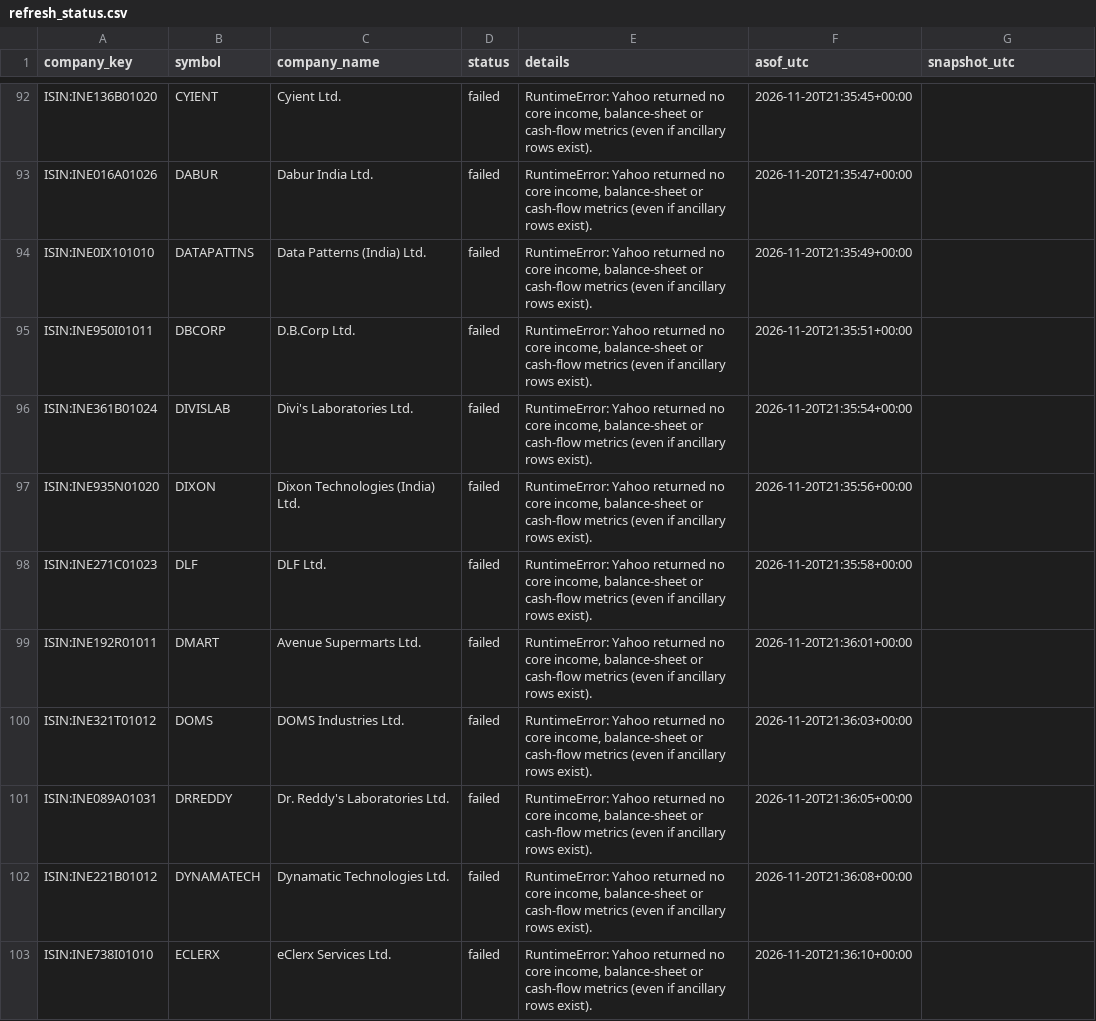
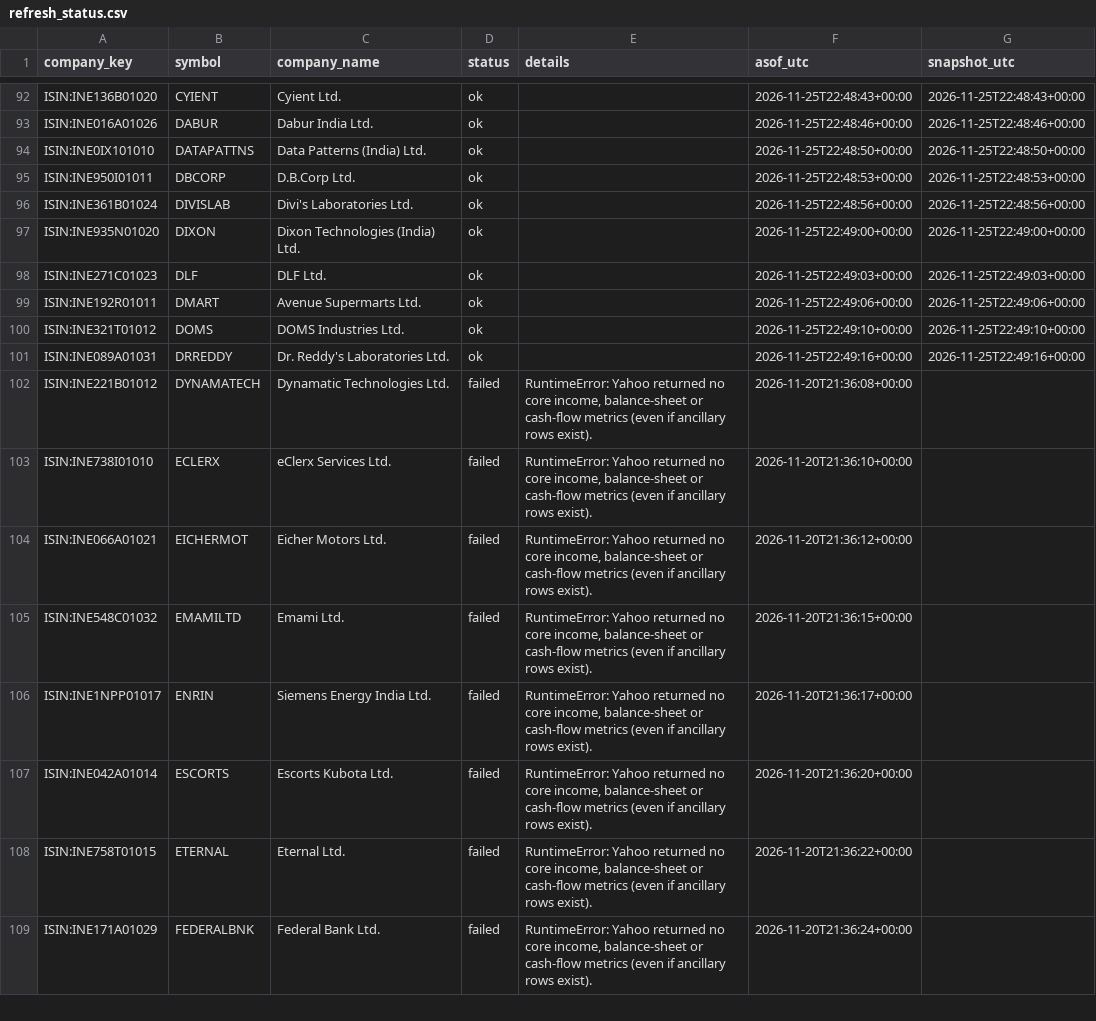
Before and after one commit to knclanil/global-industry-cycle-intelligence, a CSV file: data/india_financials/refresh_status.csv, drawn as a sheet; only a part is shown, gaps mark what is left out; the shorter side is filled out with more unchanged rows; the diff covers the shown part only; the diff names each change by its address in the sheet, - before the commit and + after, or states it on an @@ line.

```diff
--- a/data/india_financials/refresh_status.csv
+++ b/data/india_financials/refresh_status.csv
-D92:D101 (status): failed
+D92:D101 (status): ok
-E92:E101 (details): RuntimeError: Yahoo returned no core income, balance-sheet or cash-flow metrics (even if ancillary rows exist).
+E92:E101 (details): (empty)
-F92 (asof_utc): 2026-11-20T21:35:45+00:00
+F92 (asof_utc): 2026-11-25T22:48:43+00:00
-G92 (snapshot_utc): (empty)
+G92 (snapshot_utc): 2026-11-25T22:48:43+00:00
-F93 (asof_utc): 2026-11-20T21:35:47+00:00
+F93 (asof_utc): 2026-11-25T22:48:46+00:00
-G93 (snapshot_utc): (empty)
+G93 (snapshot_utc): 2026-11-25T22:48:46+00:00
-F94 (asof_utc): 2026-11-20T21:35:49+00:00
+F94 (asof_utc): 2026-11-25T22:48:50+00:00
-G94 (snapshot_utc): (empty)
+G94 (snapshot_utc): 2026-11-25T22:48:50+00:00
-F95 (asof_utc): 2026-11-20T21:35:51+00:00
+F95 (asof_utc): 2026-11-25T22:48:53+00:00
-G95 (snapshot_utc): (empty)
+G95 (snapshot_utc): 2026-11-25T22:48:53+00:00
-F96 (asof_utc): 2026-11-20T21:35:54+00:00
+F96 (asof_utc): 2026-11-25T22:48:56+00:00
-G96 (snapshot_utc): (empty)
+G96 (snapshot_utc): 2026-11-25T22:48:56+00:00
-F97 (asof_utc): 2026-11-20T21:35:56+00:00
+F97 (asof_utc): 2026-11-25T22:49:00+00:00
-G97 (snapshot_utc): (empty)
+G97 (snapshot_utc): 2026-11-25T22:49:00+00:00
-F98 (asof_utc): 2026-11-20T21:35:58+00:00
+F98 (asof_utc): 2026-11-25T22:49:03+00:00
-G98 (snapshot_utc): (empty)
+G98 (snapshot_utc): 2026-11-25T22:49:03+00:00
-F99 (asof_utc): 2026-11-20T21:36:01+00:00
+F99 (asof_utc): 2026-11-25T22:49:06+00:00
-G99 (snapshot_utc): (empty)
+G99 (snapshot_utc): 2026-11-25T22:49:06+00:00
-F100 (asof_utc): 2026-11-20T21:36:03+00:00
+F100 (asof_utc): 2026-11-25T22:49:10+00:00
-G100 (snapshot_utc): (empty)
+G100 (snapshot_utc): 2026-11-25T22:49:10+00:00
-F101 (asof_utc): 2026-11-20T21:36:05+00:00
+F101 (asof_utc): 2026-11-25T22:49:16+00:00
-G101 (snapshot_utc): (empty)
+G101 (snapshot_utc): 2026-11-25T22:49:16+00:00
```
Also changed, not shown: 60 edited cells elsewhere in this file, data/india_financials/index_financial_summary.csv, data/india_financials/kpi_coverage_by_company.csv, 30 other files.
